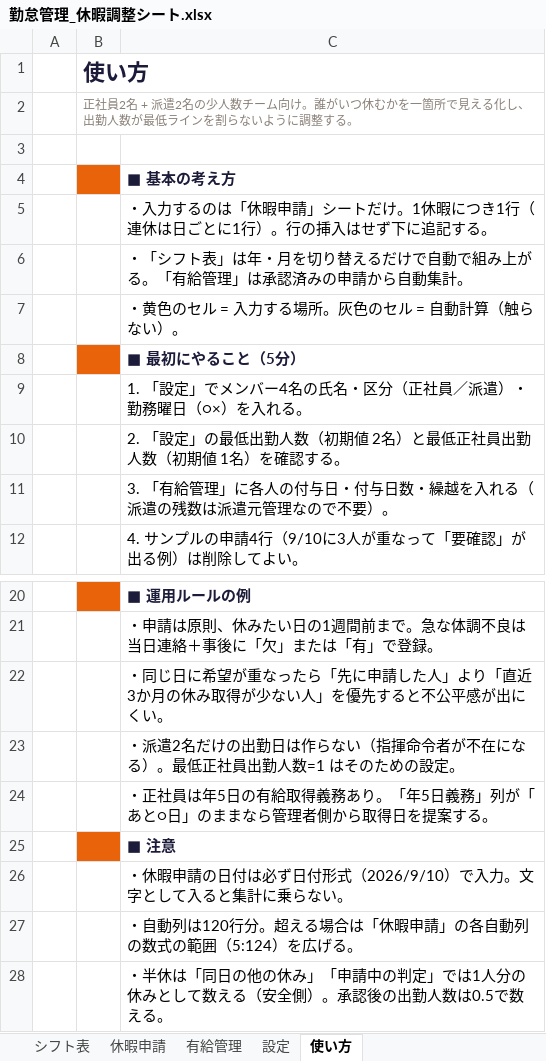
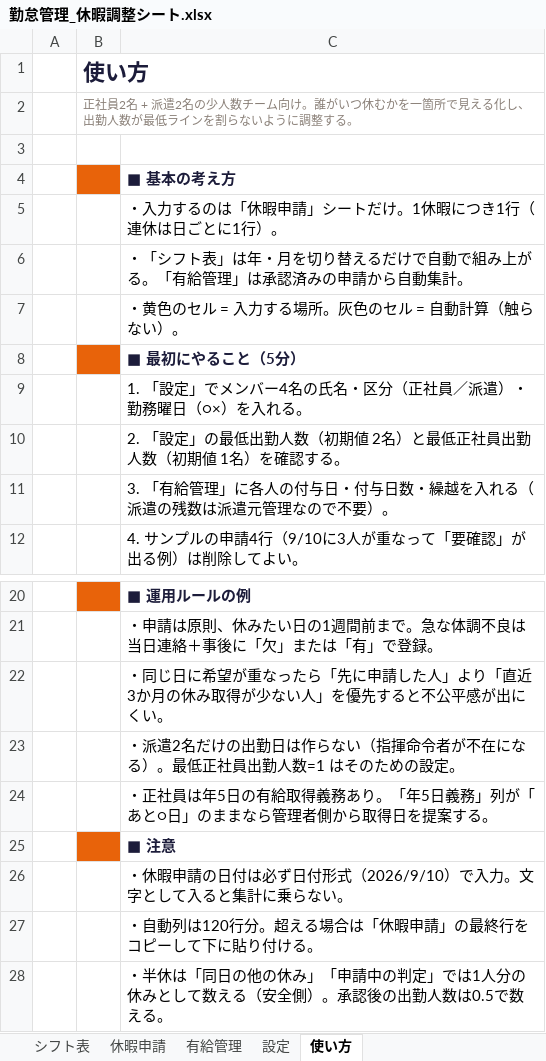
Before and after one commit to fujisan-0121/lstep-portal, an Excel workbook: attendance/勤怠管理_休暇調整シート.xlsx, sheet 使い方, drawn as a sheet; only a part is shown, gaps mark what is left out; values as stored, in another font and other column widths than the file's, no borders; the diff names each change by its address in the sheet, - before the commit and + after, or states it on an @@ line.

```diff
--- a/attendance/勤怠管理_休暇調整シート.xlsx (sheet 使い方)
+++ b/attendance/勤怠管理_休暇調整シート.xlsx (sheet 使い方)
-C5: …1行）。行の挿入はせず下に追記する。
+C5: …1行）。
-C27: ・自動列は120行分。超える場合は「休暇申請」の各自動列の数式の範囲（5:124）を広げる。
+C27: ・自動列は120行分。超える場合は「休暇申請」の最終行をコピーして下に貼り付ける。
```
Also changed, not shown: sheet 休暇申請, sheet シフト表, 1 other file.
